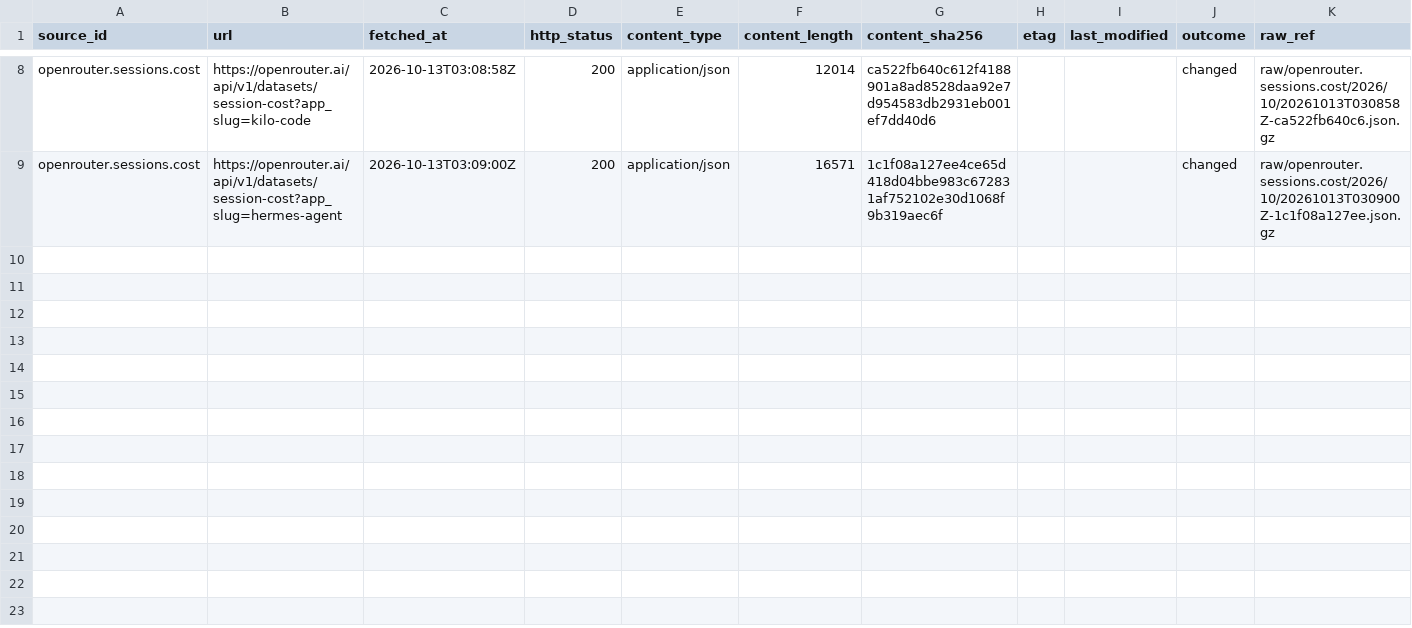
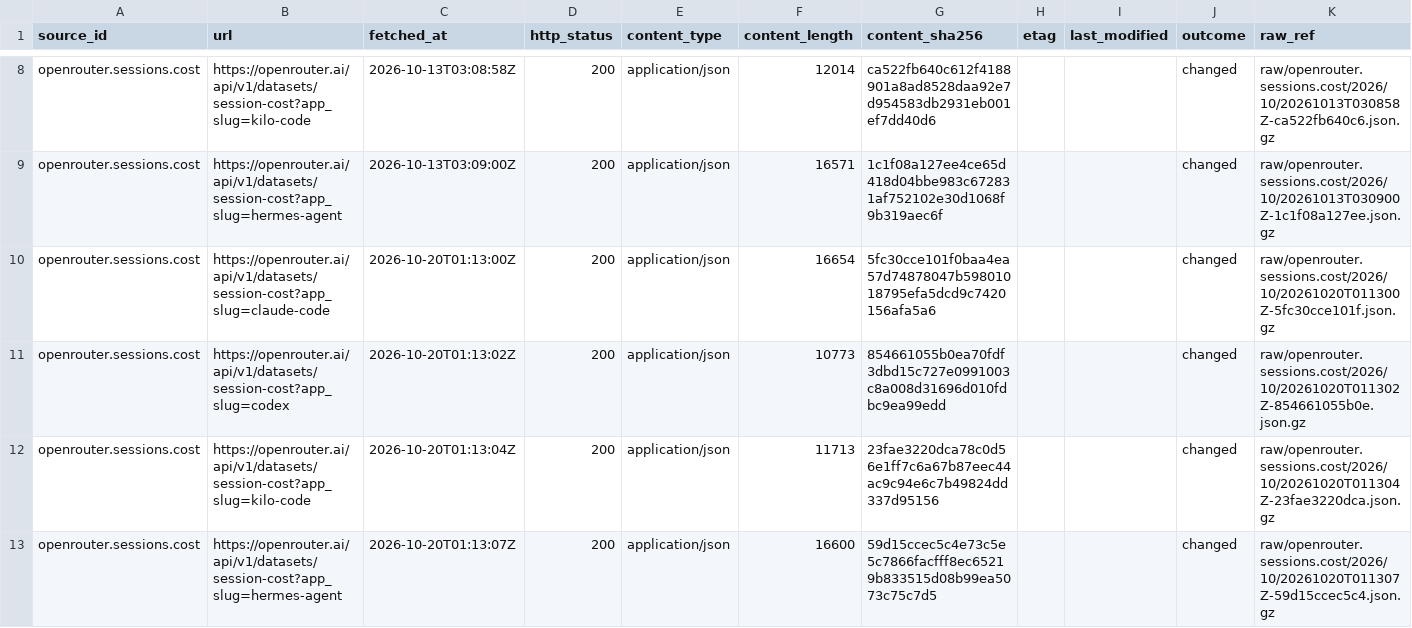
Before and after one commit to q3dresearch/wss-openrouter, a CSV file: manifest/openrouter.sessions.cost/2026-10.csv, drawn as a sheet; only a part is shown, gaps mark what is left out; rows hold the shown columns only; the diff names each change by its address in the sheet, - before the commit and + after, or states it on an @@ line.

```diff
--- a/manifest/openrouter.sessions.cost/2026-10.csv
+++ b/manifest/openrouter.sessions.cost/2026-10.csv
+row 10: openrouter.sessions.cost | https://openrouter.ai/api/v1/datasets/session-cost?app_slug=claude-code | 2026-10-20T01:13:00Z | 200 | application/json | 16654 | 5fc30cce101f0baa4ea57d74878047b59801018795efa5dcd9c7420156afa5a6 |  |  | changed | raw/openrouter.sessions.cost/2026/10/20261020T011300Z-5fc30cce101f.json.gz
+row 11: openrouter.sessions.cost | https://openrouter.ai/api/v1/datasets/session-cost?app_slug=codex | 2026-10-20T01:13:02Z | 200 | application/json | 10773 | 854661055b0ea70fdf3dbd15c727e0991003c8a008d31696d010fdbc9ea99edd |  |  | changed | raw/openrouter.sessions.cost/2026/10/20261020T011302Z-854661055b0e.json.gz
+row 12: openrouter.sessions.cost | https://openrouter.ai/api/v1/datasets/session-cost?app_slug=kilo-code | 2026-10-20T01:13:04Z | 200 | application/json | 11713 | 23fae3220dca78c0d56e1ff7c6a67b87eec44ac9c94e6c7b49824dd337d95156 |  |  | changed | raw/openrouter.sessions.cost/2026/10/20261020T011304Z-23fae3220dca.json.gz
+row 13: openrouter.sessions.cost | https://openrouter.ai/api/v1/datasets/session-cost?app_slug=hermes-agent | 2026-10-20T01:13:07Z | 200 | application/json | 16600 | 59d15ccec5c4e73c5e5c7866facfff8ec65219b833515d08b99ea5073c75c7d5 |  |  | changed | raw/openrouter.sessions.cost/2026/10/20261020T011307Z-59d15ccec5c4.json.gz
```
Also changed, not shown: manifest/openrouter.benchmarks.artificial-analysis/2026-10.csv, manifest/openrouter.benchmarks.design-arena/2026-10.csv, 13 other files.
